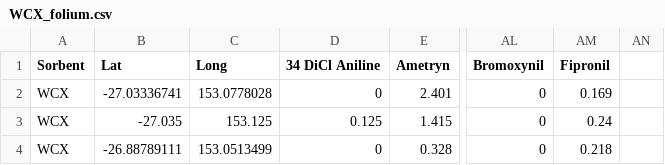
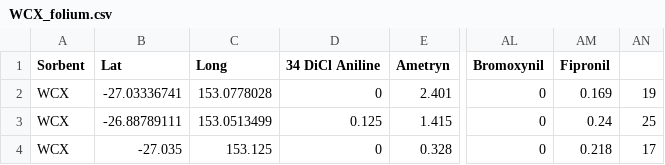
Before and after one commit to JClokey/JClokey_Moreton_Bay, a CSV file: WCX_folium.csv, drawn as a sheet; only a part is shown, gaps mark what is left out; the diff names each change by its address in the sheet, - before the commit and + after, or states it on an @@ line.

Commit message:
Update WCX_folium.csv
changed to correct coordinates

```diff
--- a/WCX_folium.csv
+++ b/WCX_folium.csv
-AN2: (empty)
+AN2: 19
-B3 (Lat): -27.035
+B3 (Lat): -26.88789111
-C3 (Long): 153.125
+C3 (Long): 153.0513499
-AN3: (empty)
+AN3: 25
-B4 (Lat): -26.88789111
+B4 (Lat): -27.035
-C4 (Long): 153.0513499
+C4 (Long): 153.125
-AN4: (empty)
+AN4: 17
```
